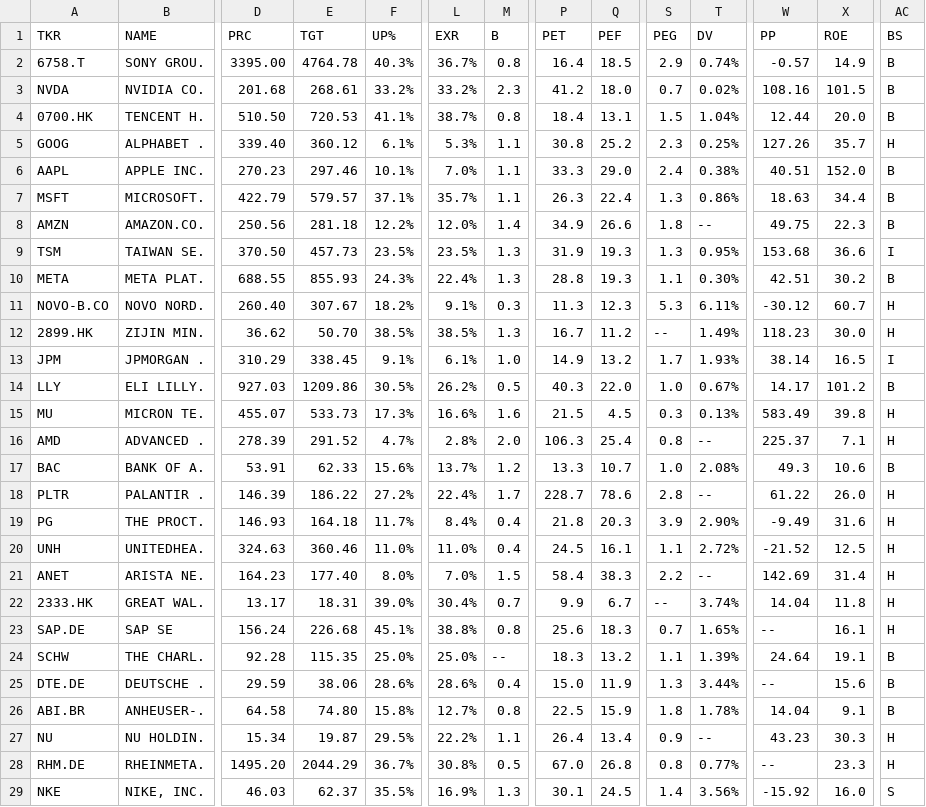
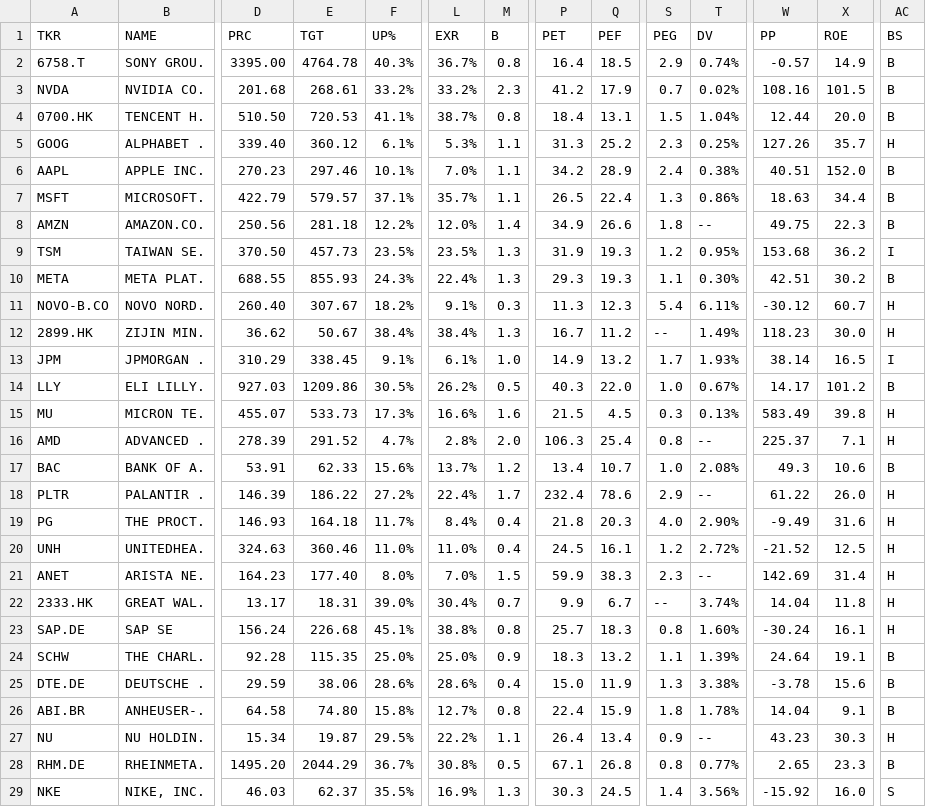
Before and after one commit to weirdapps/etorotrade, a CSV file: yahoofinance/output/portfolio.csv, drawn as a sheet; only a part is shown, gaps mark what is left out; the diff covers the shown part only; the diff names each change by its address in the sheet, - before the commit and + after, or states it on an @@ line.

```diff
--- a/yahoofinance/output/portfolio.csv
+++ b/yahoofinance/output/portfolio.csv
-Q3 (PEF): 18.0
+Q3 (PEF): 17.9
-P5 (PET): 30.8
+P5 (PET): 31.3
-P6 (PET): 33.3
+P6 (PET): 34.2
-Q6 (PEF): 29.0
+Q6 (PEF): 28.9
-P7 (PET): 26.3
+P7 (PET): 26.5
-S9 (PEG): 1.3
+S9 (PEG): 1.2
-X9 (ROE): 36.6
+X9 (ROE): 36.2
-P10 (PET): 28.8
+P10 (PET): 29.3
-S11 (PEG): 5.3
+S11 (PEG): 5.4
-E12 (TGT): 50.70
+E12 (TGT): 50.67
-F12 (UP%): 38.5%
+F12 (UP%): 38.4%
-L12 (EXR): 38.5%
+L12 (EXR): 38.4%
-P17 (PET): 13.3
+P17 (PET): 13.4
-P18 (PET): 228.7
+P18 (PET): 232.4
-S18 (PEG): 2.8
+S18 (PEG): 2.9
-S19 (PEG): 3.9
+S19 (PEG): 4.0
-S20 (PEG): 1.1
+S20 (PEG): 1.2
-P21 (PET): 58.4
+P21 (PET): 59.9
-S21 (PEG): 2.2
+S21 (PEG): 2.3
-P23 (PET): 25.6
+P23 (PET): 25.7
-S23 (PEG): 0.7
+S23 (PEG): 0.8
-T23 (DV): 1.65%
+T23 (DV): 1.60%
-W23 (PP): --
+W23 (PP): -30.24
-M24 (B): --
+M24 (B): 0.9
-T25 (DV): 3.44%
+T25 (DV): 3.38%
-W25 (PP): --
+W25 (PP): -3.78
-P26 (PET): 22.5
+P26 (PET): 22.4
-P28 (PET): 67.0
+P28 (PET): 67.1
-W28 (PP): --
+W28 (PP): 2.65
-AC28 (BS): H
+AC28 (BS): B
-P29 (PET): 30.1
+P29 (PET): 30.3
```
Also changed, not shown: 19 edited cells elsewhere in this file, yahoofinance/output/buy.csv, yahoofinance/output/etoro.csv, 2 other files.
